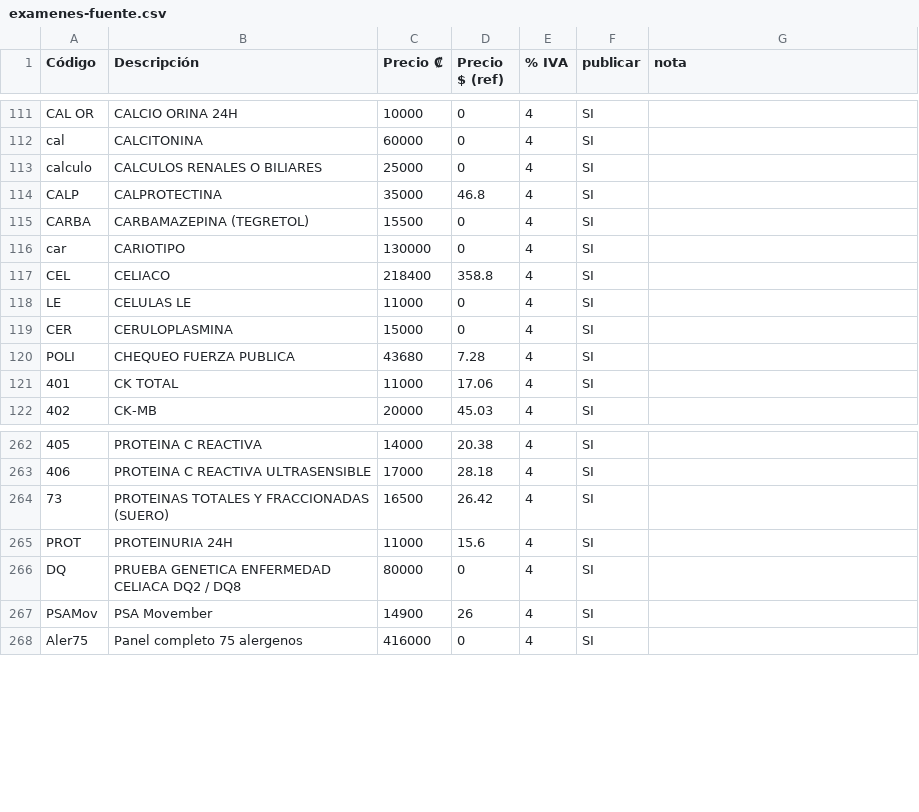
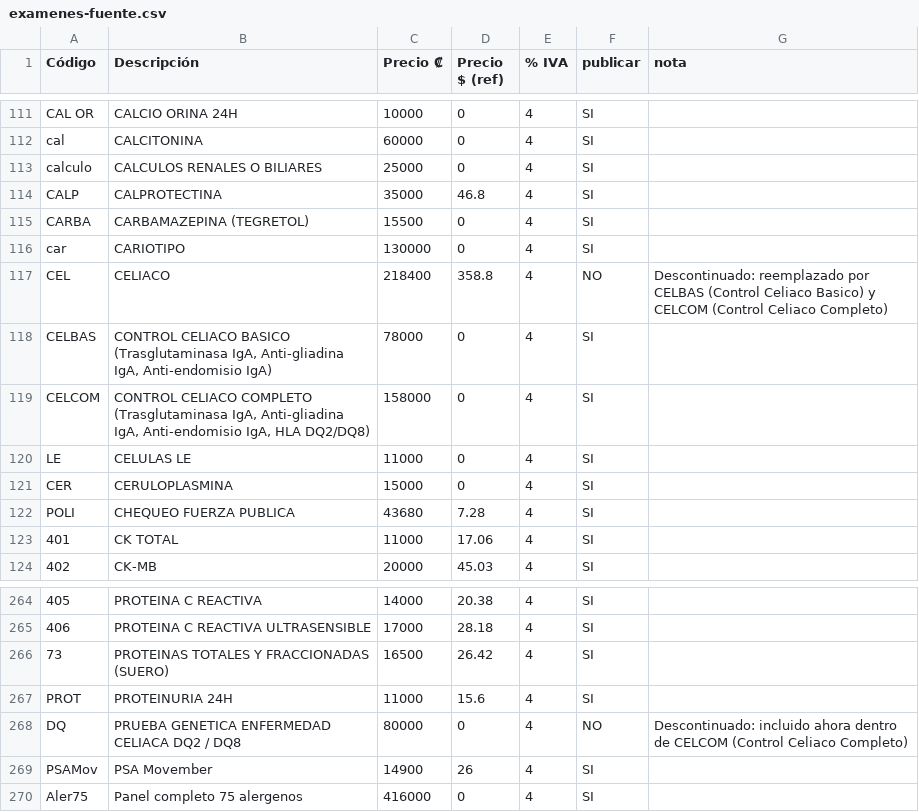
Before and after one commit to Carlosaguirre5/labservices-landing, a CSV file: data/examenes-fuente.csv, drawn as a sheet; only a part is shown, gaps mark what is left out; addresses are those after the commit; the diff names each change by its address in the sheet, - before the commit and + after, or states it on an @@ line.

```diff
--- a/data/examenes-fuente.csv
+++ b/data/examenes-fuente.csv
-F117 (publicar): SI
+F117 (publicar): NO
-G117 (nota): (empty)
+G117 (nota): Descontinuado: reemplazado por CELBAS (Control Celiaco Basico) y CELCOM (Control Celiaco Completo)
+row 118: CELBAS | CONTROL CELIACO BASICO (Trasglutaminasa IgA, Anti-gliadina IgA, Anti-endomisio IgA) | 78000 | 0 | 4 | SI
+row 119: CELCOM | CONTROL CELIACO COMPLETO (Trasglutaminasa IgA, Anti-gliadina IgA, Anti-endomisio IgA, HLA DQ2/DQ8) | 158000 | 0 | 4 | SI
-F268 (publicar): SI
+F268 (publicar): NO
-G268 (nota): (empty)
+G268 (nota): Descontinuado: incluido ahora dentro de CELCOM (Control Celiaco Completo)
```
Also changed, not shown: 17 other files.
